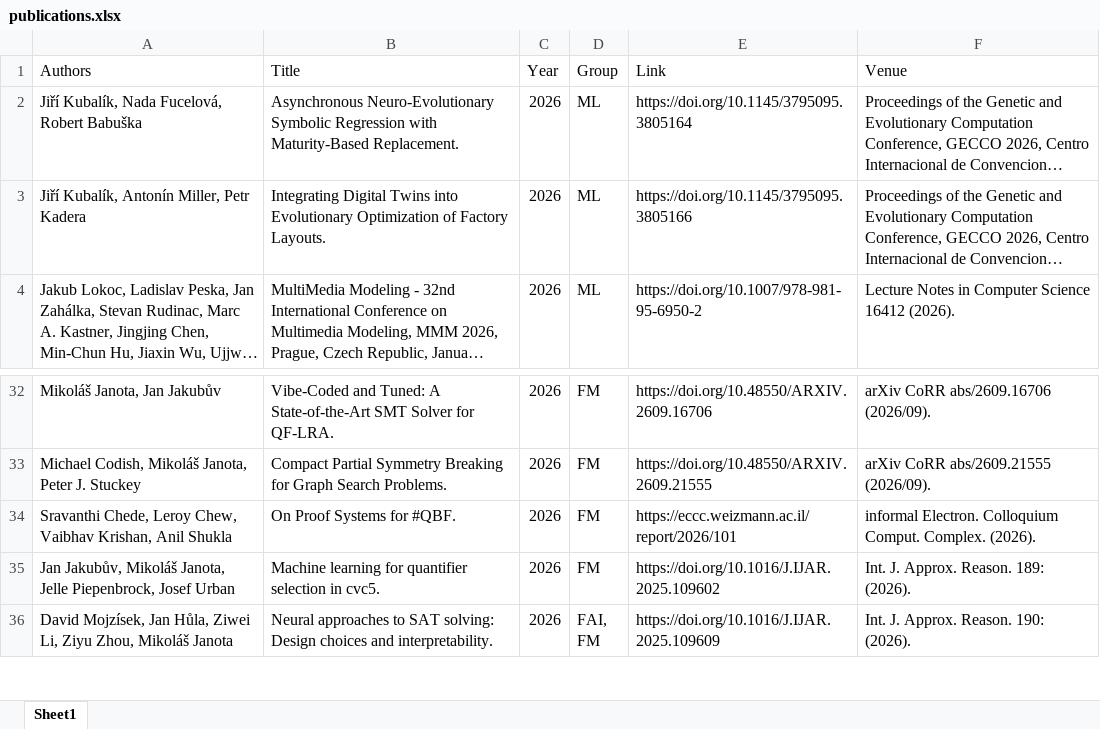
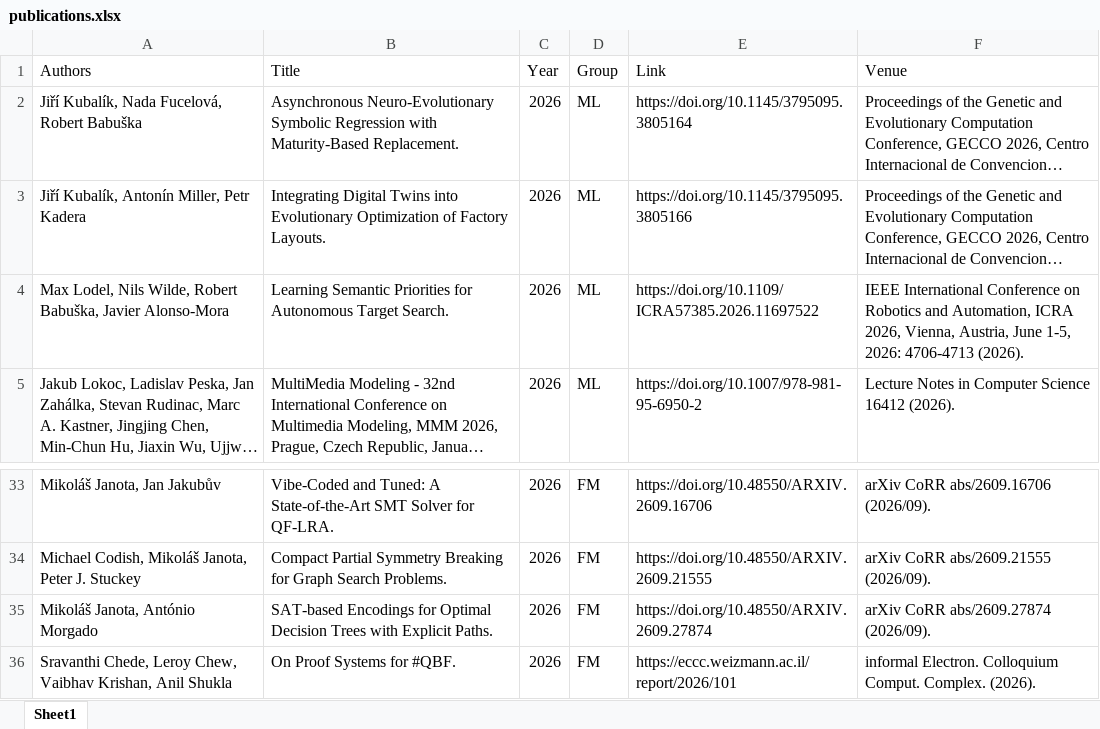
Before and after one commit to ai4reason/ai4reason.github.io, an Excel workbook: docs/download/publications.xlsx, sheet Sheet1, drawn as a sheet; only a part is shown, gaps mark what is left out; the shorter side is filled out with more unchanged rows; long unchanged cells end in …; values as stored, in another font and other column widths than the file's, no borders; the diff names each change by its address in the sheet, - before the commit and + after, or states it on an @@ line.

```diff
--- a/docs/download/publications.xlsx (sheet Sheet1)
+++ b/docs/download/publications.xlsx (sheet Sheet1)
+row 4: Max Lodel, Nils Wilde, Robert Babuška, Javier Alonso-Mora | Learning Semantic Priorities for Autonomous Target Search. | 2026 | ML | https://doi.org/10.1109/ICRA57385.2026.11697522 | IEEE International Conference on Robotics and Automation, ICRA 2026, Vienna, Austria, June 1-5, 2026: 4706-4713 (2026).
+row 35: Mikoláš Janota, António Morgado | SAT-based Encodings for Optimal Decision Trees with Explicit Paths. | 2026 | FM | https://doi.org/10.48550/ARXIV.2609.27874 | arXiv CoRR abs/2609.27874 (2026/09).
```
Also changed, not shown: 2 other files.
